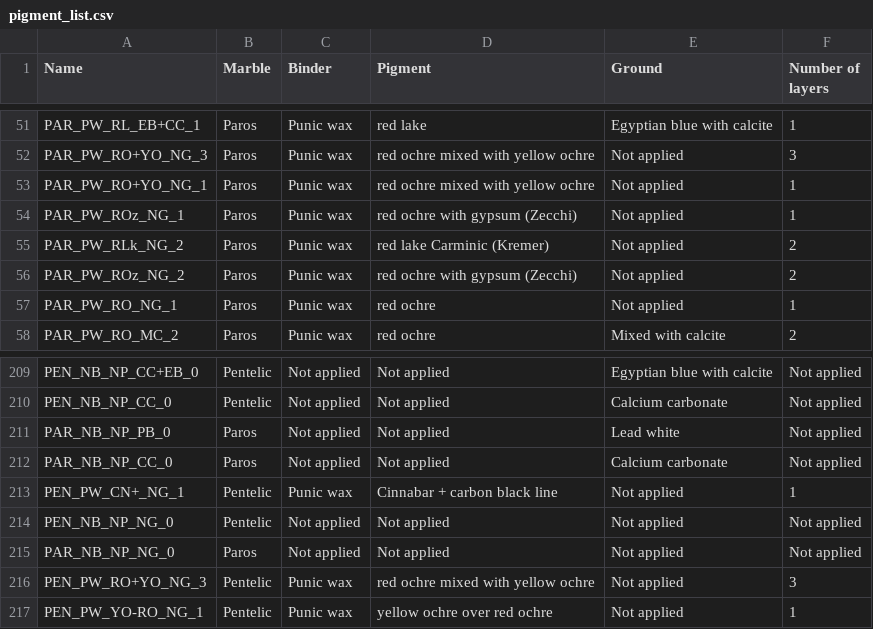
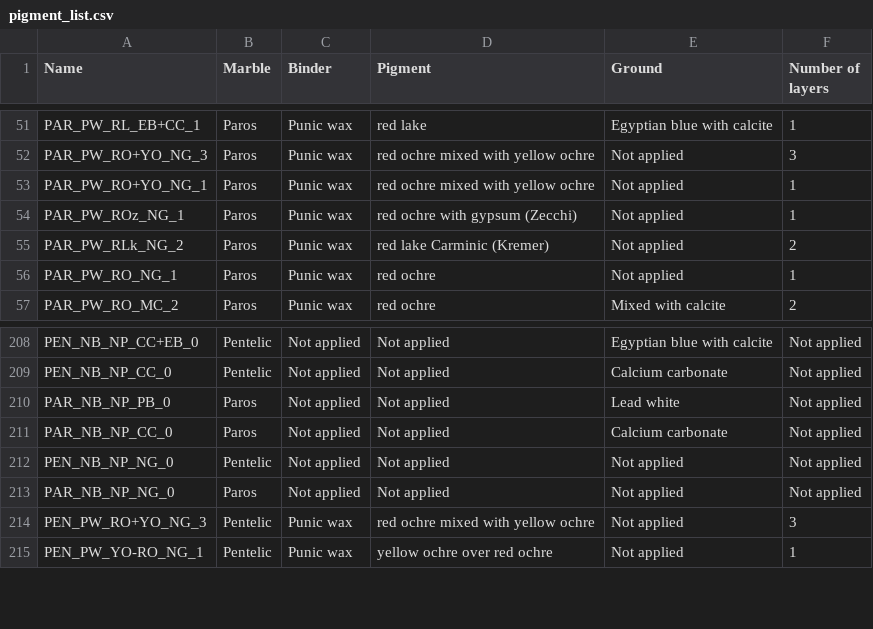
Before and after one commit to yokoarteaga/Polychromy-Database, a CSV file: Data new/pigment_list.csv, drawn as a sheet; only a part is shown, gaps mark what is left out; the diff names each change by its address in the sheet, - before the commit and + after, or states it on an @@ line.

```diff
--- a/Data new/pigment_list.csv
+++ b/Data new/pigment_list.csv
-row 56: PAR_PW_ROz_NG_2 | Paros | Punic wax | red ochre with gypsum (Zecchi) | Not applied | 2
-row 213: PEN_PW_CN+_NG_1 | Pentelic | Punic wax | Cinnabar + carbon black line | Not applied | 1
```
Also changed, not shown: Data new/colors.csv, 3 other files.
